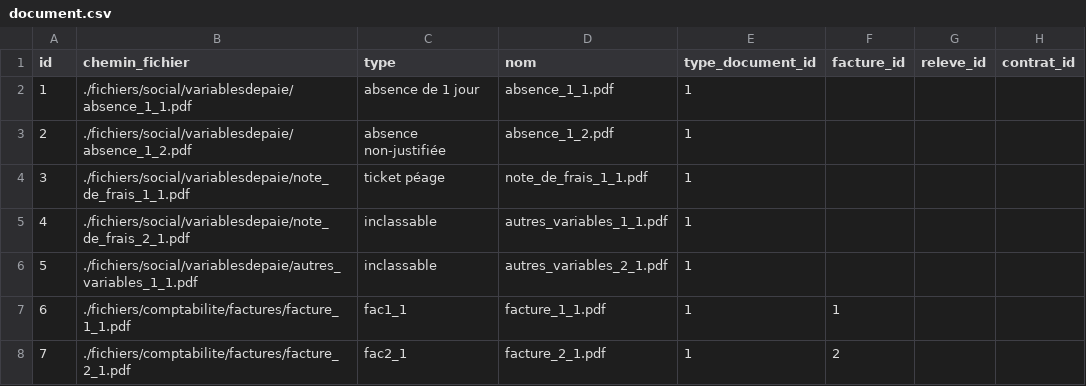
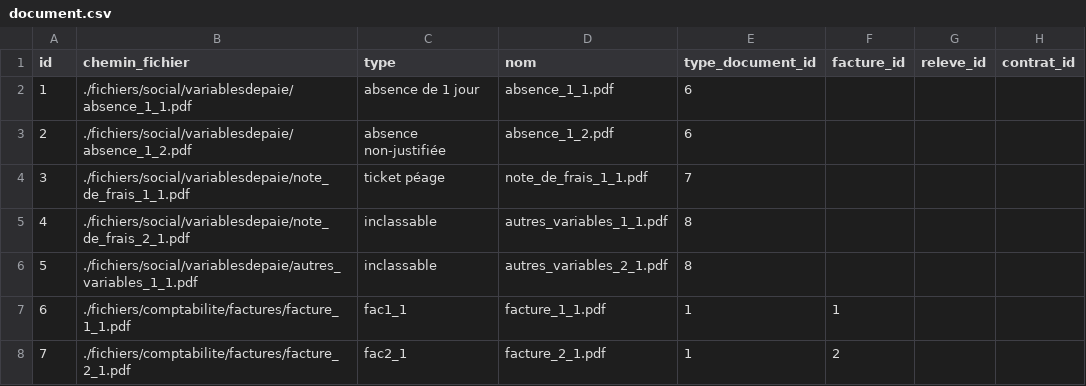
Before and after one commit to eddy62/emna_back_end, a CSV file: src/main/resources/config/liquibase/fake-data/document.csv, drawn as a sheet; only a part is shown; the diff names each change by its address in the sheet, - before the commit and + after, or states it on an @@ line.

Commit message:
[Nouvelle Conception JDL] - document.csv data cohérentes avec type_document

```diff
--- a/src/main/resources/config/liquibase/fake-data/document.csv
+++ b/src/main/resources/config/liquibase/fake-data/document.csv
-E2:E3 (type_document_id): 1
+E2:E3 (type_document_id): 6
-E4 (type_document_id): 1
+E4 (type_document_id): 7
-E5:E6 (type_document_id): 1
+E5:E6 (type_document_id): 8
```
